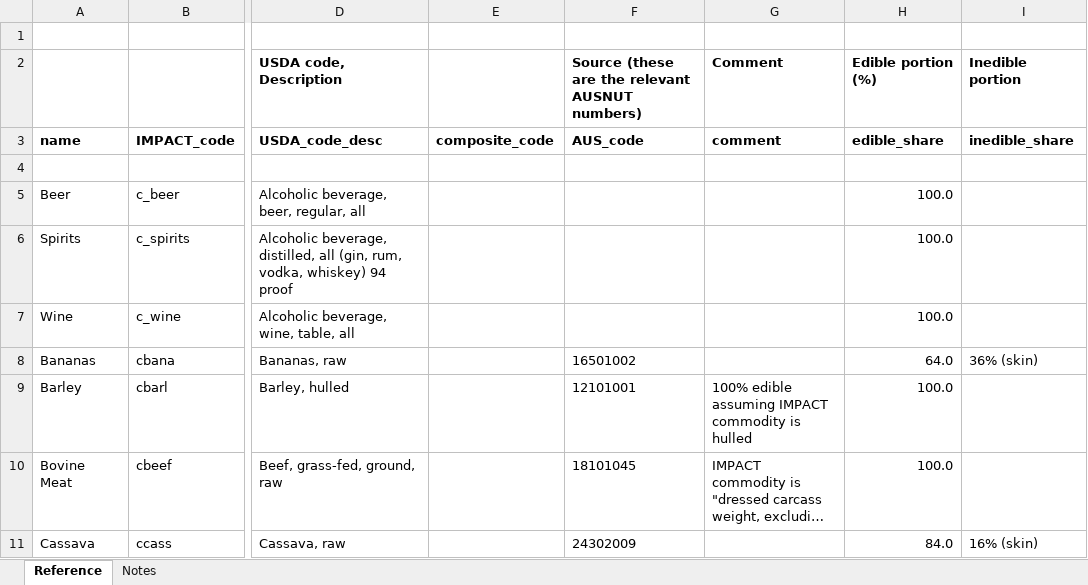
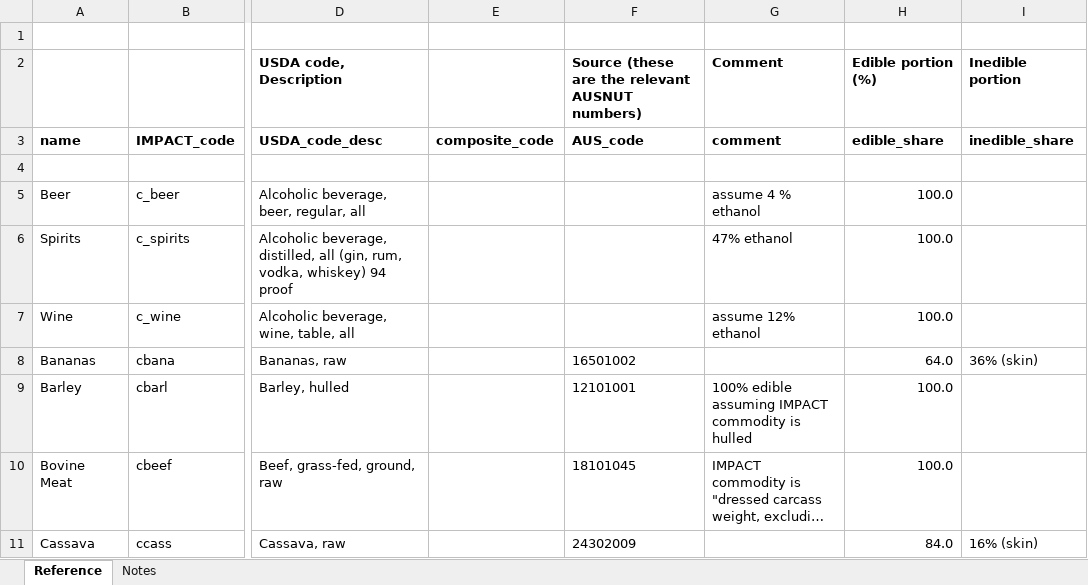
Before and after one commit to GeraldCNelson/nutmod, an Excel workbook: data-raw/NutrientData/nutrientDetails/USDA GFS IMPACT V20.xlsx, sheet Reference, drawn as a sheet; only a part is shown, gaps mark what is left out; long unchanged cells end in …; values as stored, in another font and other column widths than the file's, no borders; the diff names each change by its address in the sheet, - before the commit and + after, or states it on an @@ line.

```diff
--- a/data-raw/NutrientData/nutrientDetails/USDA GFS IMPACT V20.xlsx (sheet Reference)
+++ b/data-raw/NutrientData/nutrientDetails/USDA GFS IMPACT V20.xlsx (sheet Reference)
-G5: (empty)
+G5: assume 4 % ethanol
-G6: (empty)
+G6: 47% ethanol
-G7: (empty)
+G7: assume 12% ethanol
```
Also changed, not shown: data-raw/NutrientData/nutrientDetails/comp_recalc_csubf_fruits_Subtrop.xlsx, data-raw/NutrientData/nutrientDetails/comp_recalc_cvege_vegetables_FCT.xlsx, 10 other files.
